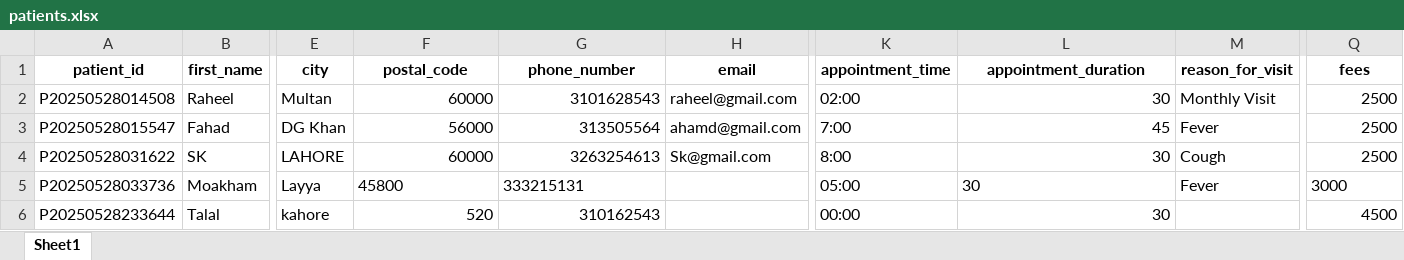
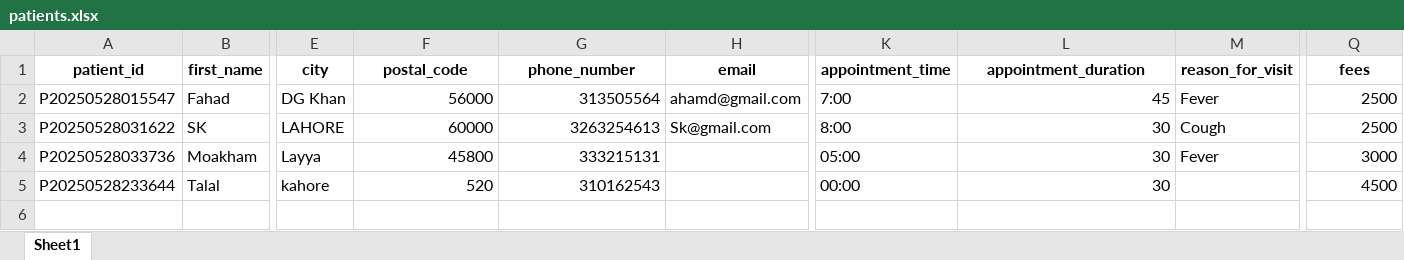
Before and after one commit to talal-ai/receptionist-clinic-software, an Excel workbook: data/patients.xlsx, sheet Sheet1, drawn as a sheet; only a part is shown, gaps mark what is left out; values as stored, in another font and other column widths than the file's, no borders; removed rows and columns are numbered as before the commit, all else as after; rows hold the shown columns only; the diff names each change by its address in the sheet, - before the commit and + after, or states it on an @@ line.

```diff
--- a/data/patients.xlsx (sheet Sheet1)
+++ b/data/patients.xlsx (sheet Sheet1)
-row 2: P20250528014508 | Raheel | Multan | 60000 | 3101628543 | raheel@gmail.com | 02:00 | 30 | Monthly Visit | 2500
-F4:G4 alignment: left
+F4:G4 alignment: right
-L4 alignment: left
+L4 alignment: right
-Q4 alignment: left
+Q4 alignment: right
```
Also changed, not shown: 9 other files.
